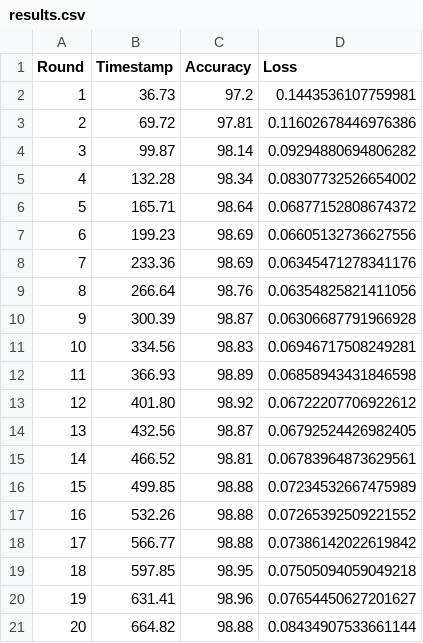
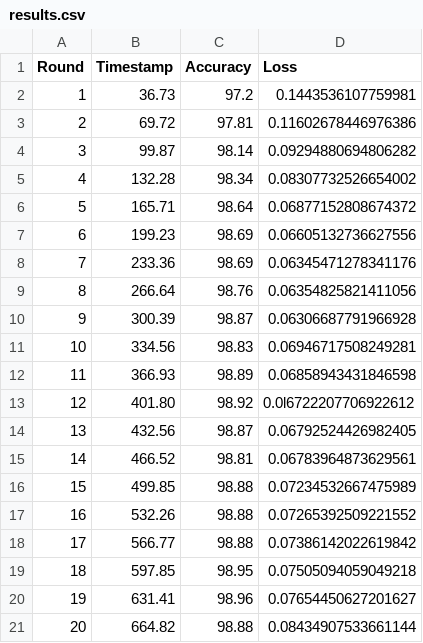
Before and after one commit to waynehacking8/fl_spark, a CSV file: original/results/traditional/checkpoints/results.csv, drawn as a sheet.

```diff
--- a/original/results/traditional/checkpoints/results.csv
+++ b/original/results/traditional/checkpoints/results.csv
@@ -12,3 +12,3 @@ Round,Timestamp,Accuracy,Loss
 11,366.93,98.89,0.06858943431846598
-12,401.80,98.92,0.06722207706922612
+12,401.80,98.92,0.0l6722207706922612
 13,432.56,98.87,0.06792524426982405
```
Also changed, not shown: 1 other file.
